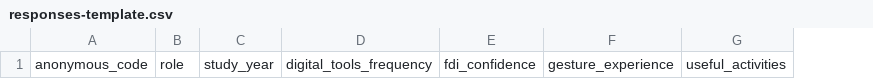
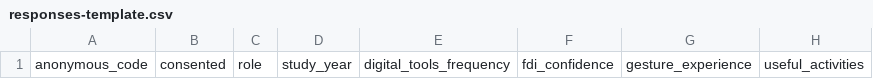
Before and after one commit to Ma7moud-Mansour/-DentaVerse, a CSV file: docs/research/responses-template.csv, drawn as a sheet; only a part is shown; the diff names each change by its address in the sheet, - before the commit and + after, or states it on an @@ line.

```diff
--- a/docs/research/responses-template.csv
+++ b/docs/research/responses-template.csv
+column B, row 1: consented
```
Also changed, not shown: 45 other files.
